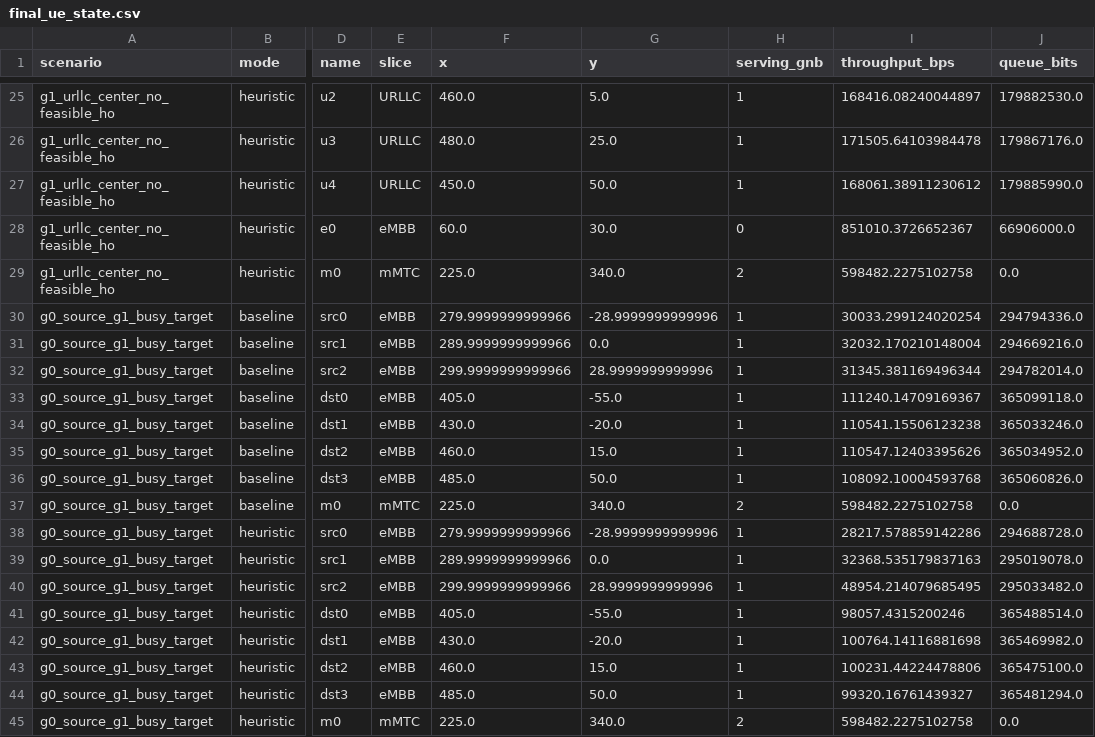
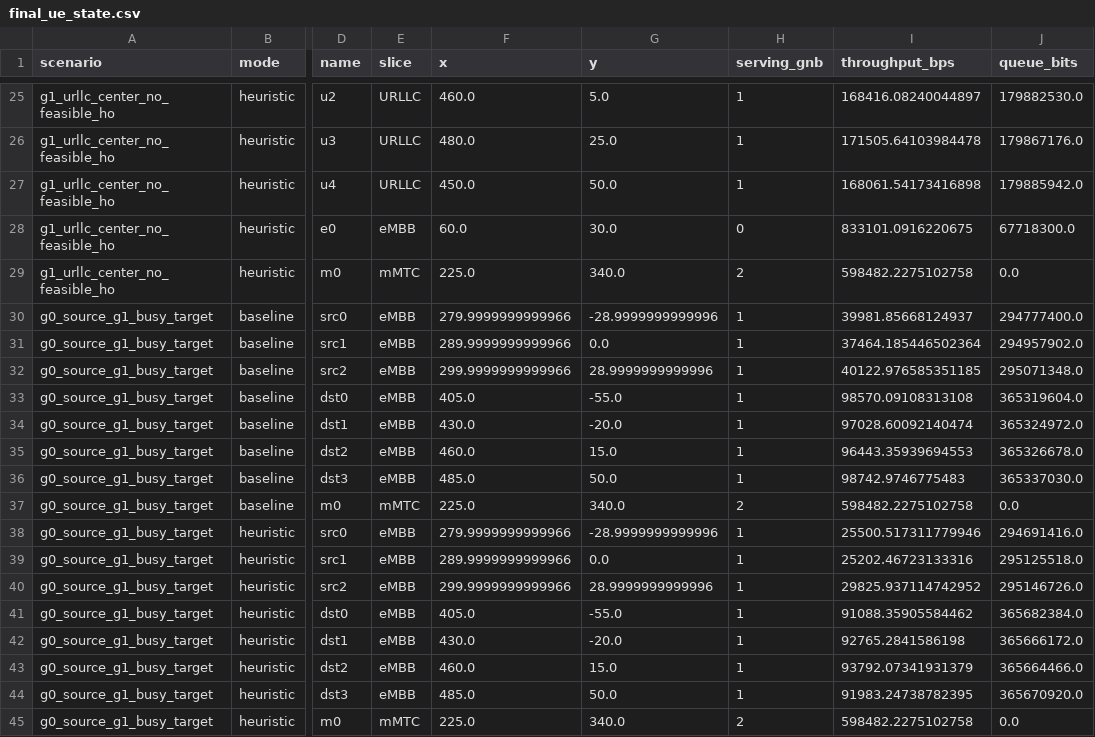
Before and after one commit to oussamaF01/Offset_HRL, a CSV file: results/strong_heuristic_env_load_scenarios/final_ue_state.csv, drawn as a sheet; only a part is shown, gaps mark what is left out; the diff covers the shown part only; the diff names each change by its address in the sheet, - before the commit and + after, or states it on an @@ line.

```diff
--- a/results/strong_heuristic_env_load_scenarios/final_ue_state.csv
+++ b/results/strong_heuristic_env_load_scenarios/final_ue_state.csv
-I27 (throughput_bps): 168061.38911230612
+I27 (throughput_bps): 168061.54173416898
-J27 (queue_bits): 179885990.0
+J27 (queue_bits): 179885942.0
-I28 (throughput_bps): 851010.3726652367
+I28 (throughput_bps): 833101.0916220675
-J28 (queue_bits): 66906000.0
+J28 (queue_bits): 67718300.0
-I30 (throughput_bps): 30033.299124020254
+I30 (throughput_bps): 39981.85668124937
-J30 (queue_bits): 294794336.0
+J30 (queue_bits): 294777400.0
-I31 (throughput_bps): 32032.170210148004
+I31 (throughput_bps): 37464.185446502364
-J31 (queue_bits): 294669216.0
+J31 (queue_bits): 294957902.0
-I32 (throughput_bps): 31345.381169496344
+I32 (throughput_bps): 40122.976585351185
-J32 (queue_bits): 294782014.0
+J32 (queue_bits): 295071348.0
-I33 (throughput_bps): 111240.14709169367
+I33 (throughput_bps): 98570.09108313108
-J33 (queue_bits): 365099118.0
+J33 (queue_bits): 365319604.0
-I34 (throughput_bps): 110541.15506123238
+I34 (throughput_bps): 97028.60092140474
-J34 (queue_bits): 365033246.0
+J34 (queue_bits): 365324972.0
-I35 (throughput_bps): 110547.12403395626
+I35 (throughput_bps): 96443.35939694553
-J35 (queue_bits): 365034952.0
+J35 (queue_bits): 365326678.0
-I36 (throughput_bps): 108092.10004593768
+I36 (throughput_bps): 98742.9746775483
-J36 (queue_bits): 365060826.0
+J36 (queue_bits): 365337030.0
-I38 (throughput_bps): 28217.578859142286
+I38 (throughput_bps): 25500.517311779946
-J38 (queue_bits): 294688728.0
+J38 (queue_bits): 294691416.0
-I39 (throughput_bps): 32368.535179837163
+I39 (throughput_bps): 25202.46723133316
-J39 (queue_bits): 295019078.0
+J39 (queue_bits): 295125518.0
-I40 (throughput_bps): 48954.214079685495
+I40 (throughput_bps): 29825.937114742952
-J40 (queue_bits): 295033482.0
+J40 (queue_bits): 295146726.0
-I41 (throughput_bps): 98057.4315200246
+I41 (throughput_bps): 91088.35905584462
-J41 (queue_bits): 365488514.0
+J41 (queue_bits): 365682384.0
-I42 (throughput_bps): 100764.14116881698
+I42 (throughput_bps): 92765.2841586198
-J42 (queue_bits): 365469982.0
+J42 (queue_bits): 365666172.0
-I43 (throughput_bps): 100231.44224478806
+I43 (throughput_bps): 93792.07341931379
-J43 (queue_bits): 365475100.0
+J43 (queue_bits): 365664466.0
-I44 (throughput_bps): 99320.16761439327
+I44 (throughput_bps): 91983.24738782395
-J44 (queue_bits): 365481294.0
+J44 (queue_bits): 365670920.0
```
Also changed, not shown: 74 edited cells elsewhere in this file, results/strong_heuristic_env_load_scenarios/heuristic_control_trace.csv, 16 other files.
